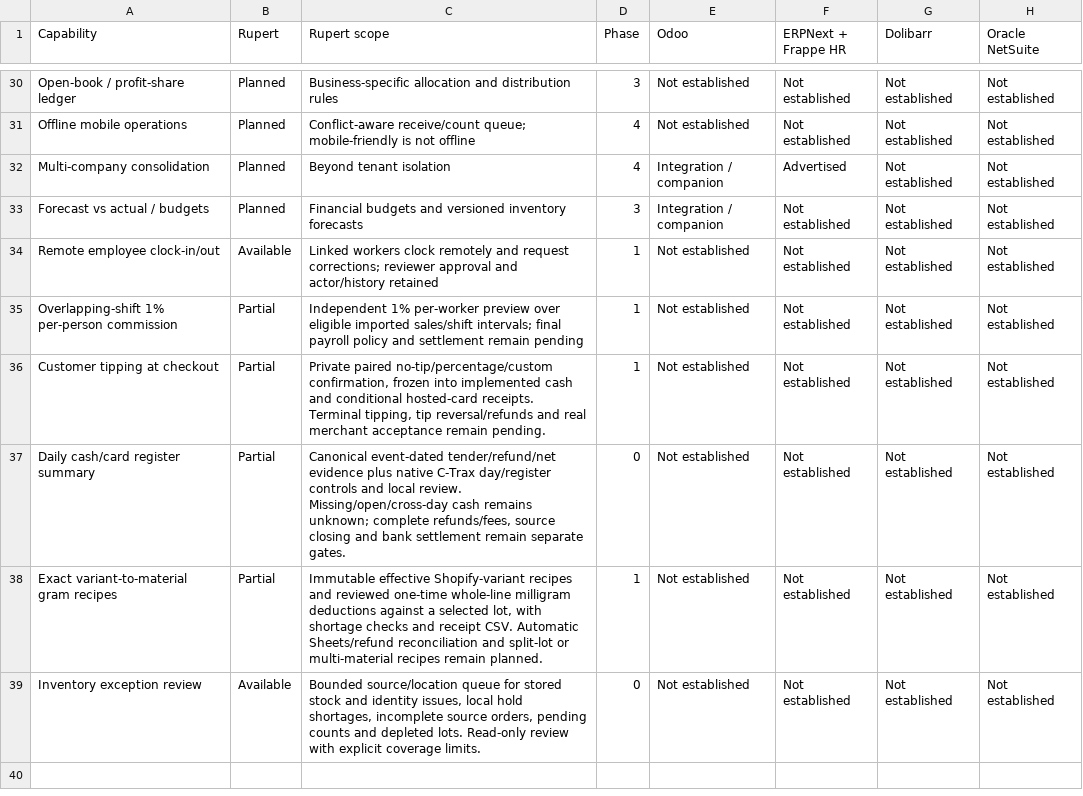
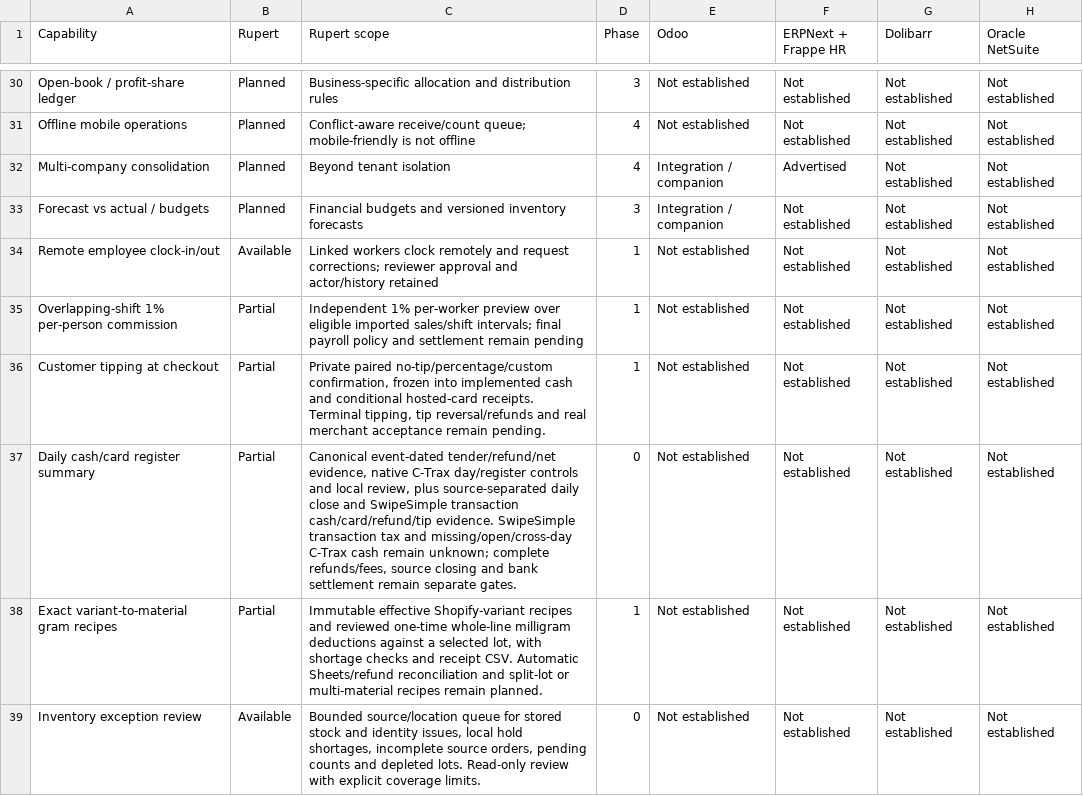
Before and after one commit to janubel/rupert, a CSV file: docs/data/competitor-matrix.csv, drawn as a sheet; only a part is shown, gaps mark what is left out; the diff names each change by its address in the sheet, - before the commit and + after, or states it on an @@ line.

Commit message:
Reconcile product scope and audit phone-width learning

```diff
--- a/docs/data/competitor-matrix.csv
+++ b/docs/data/competitor-matrix.csv
-C37 (Rupert scope): …event-dated tender/refund/net evidence plus native C-Trax day/register controls and local review. Missing/open/cross-day cash remains unknown; complete…
+C37 (Rupert scope): …event-dated tender/refund/net evidence, native C-Trax day/register controls and local review, plus source-separated daily close and SwipeSimple transaction cash/card/refund/tip evidence. SwipeSimple transaction tax and missing/open/cross-day C-Trax cash remain unknown; complete…
```
Also changed, not shown: 7 other files.
